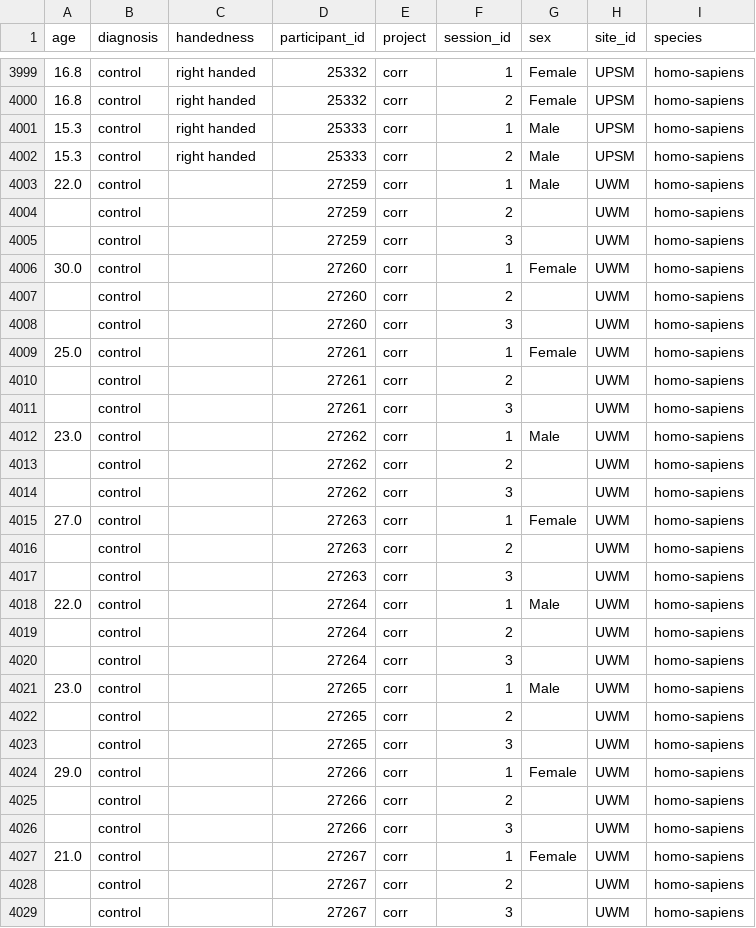
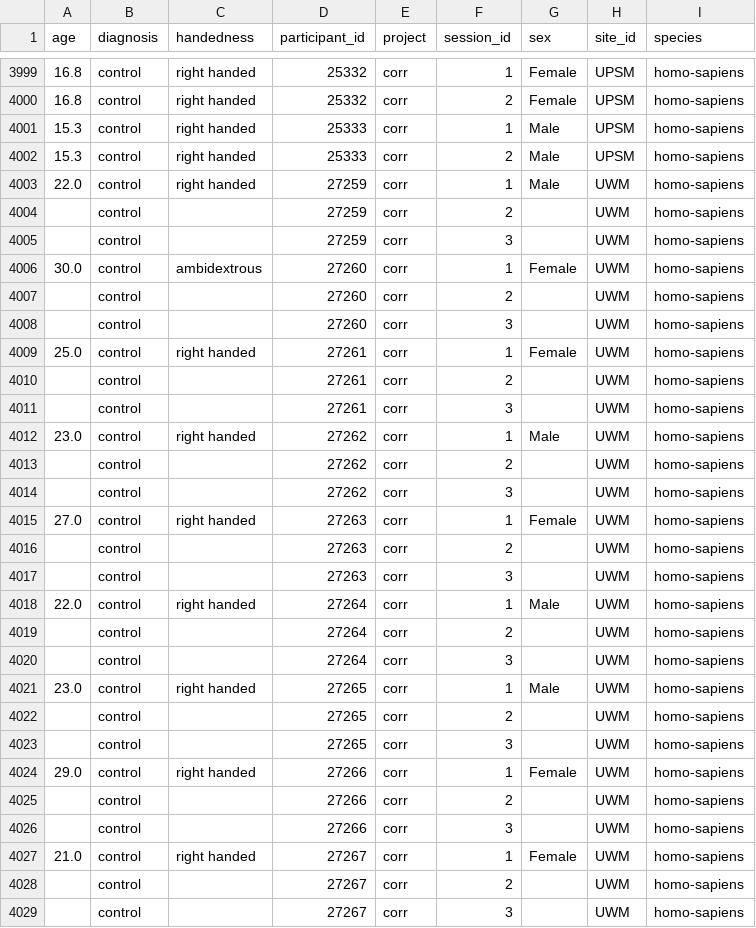
Before and after one commit to OpenNeuroLab/metasearch, a CSV file: crawler/metadata/corr_phenotype.csv, drawn as a sheet; only a part is shown, gaps mark what is left out; the diff covers the shown part only.

```diff
--- a/crawler/metadata/corr_phenotype.csv
+++ b/crawler/metadata/corr_phenotype.csv
@@ -4002,27 +4002,27 @@ age,diagnosis,handedness,participant_id,project,session_id,sex,site_id,species
 15.3,control,right handed,25333,corr,2,Male,UPSM,homo-sapiens
-22.0,control,,27259,corr,1,Male,UWM,homo-sapiens
+22.0,control,right handed,27259,corr,1,Male,UWM,homo-sapiens
 ,control,,27259,corr,2,,UWM,homo-sapiens
 ,control,,27259,corr,3,,UWM,homo-sapiens
-30.0,control,,27260,corr,1,Female,UWM,homo-sapiens
+30.0,control,ambidextrous,27260,corr,1,Female,UWM,homo-sapiens
 ,control,,27260,corr,2,,UWM,homo-sapiens
 ,control,,27260,corr,3,,UWM,homo-sapiens
-25.0,control,,27261,corr,1,Female,UWM,homo-sapiens
+25.0,control,right handed,27261,corr,1,Female,UWM,homo-sapiens
 ,control,,27261,corr,2,,UWM,homo-sapiens
 ,control,,27261,corr,3,,UWM,homo-sapiens
-23.0,control,,27262,corr,1,Male,UWM,homo-sapiens
+23.0,control,right handed,27262,corr,1,Male,UWM,homo-sapiens
 ,control,,27262,corr,2,,UWM,homo-sapiens
 ,control,,27262,corr,3,,UWM,homo-sapiens
-27.0,control,,27263,corr,1,Female,UWM,homo-sapiens
+27.0,control,right handed,27263,corr,1,Female,UWM,homo-sapiens
 ,control,,27263,corr,2,,UWM,homo-sapiens
 ,control,,27263,corr,3,,UWM,homo-sapiens
-22.0,control,,27264,corr,1,Male,UWM,homo-sapiens
+22.0,control,right handed,27264,corr,1,Male,UWM,homo-sapiens
 ,control,,27264,corr,2,,UWM,homo-sapiens
 ,control,,27264,corr,3,,UWM,homo-sapiens
-23.0,control,,27265,corr,1,Male,UWM,homo-sapiens
+23.0,control,right handed,27265,corr,1,Male,UWM,homo-sapiens
 ,control,,27265,corr,2,,UWM,homo-sapiens
 ,control,,27265,corr,3,,UWM,homo-sapiens
-29.0,control,,27266,corr,1,Female,UWM,homo-sapiens
+29.0,control,right handed,27266,corr,1,Female,UWM,homo-sapiens
 ,control,,27266,corr,2,,UWM,homo-sapiens
 ,control,,27266,corr,3,,UWM,homo-sapiens
-21.0,control,,27267,corr,1,Female,UWM,homo-sapiens
+21.0,control,right handed,27267,corr,1,Female,UWM,homo-sapiens
 ,control,,27267,corr,2,,UWM,homo-sapiens
```
Also changed, not shown: 24 edited cells elsewhere in this file, crawler/fcp-indi/indi/swu_slim_phenodata_time2.tsv, crawler/metadata/abide_initiative_phenotype.csv, 17 other files.
